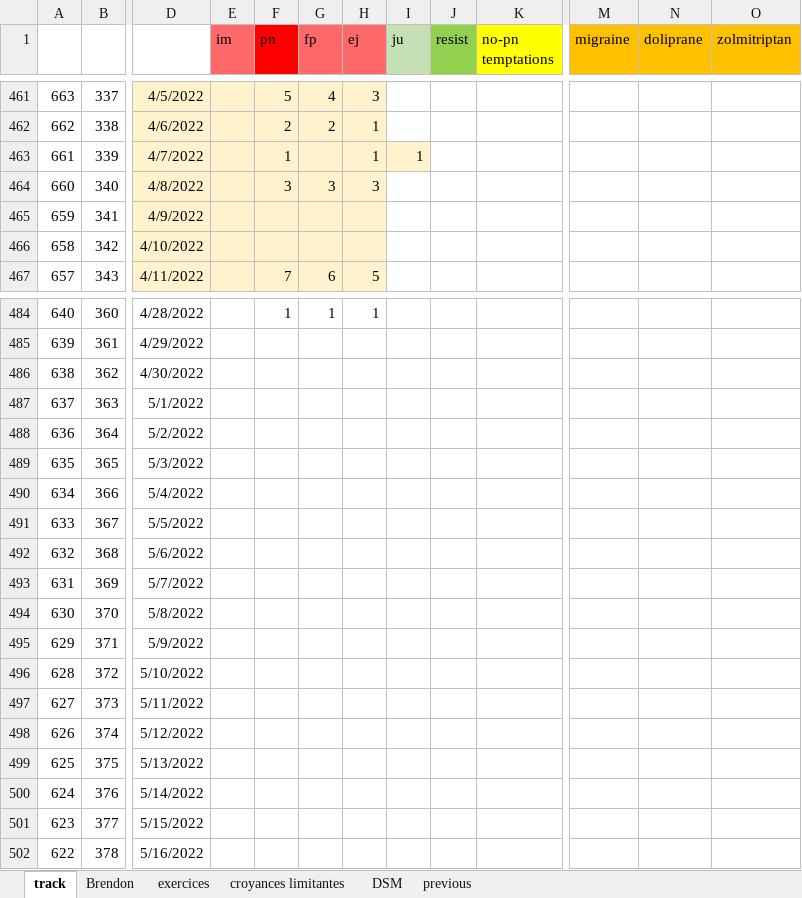
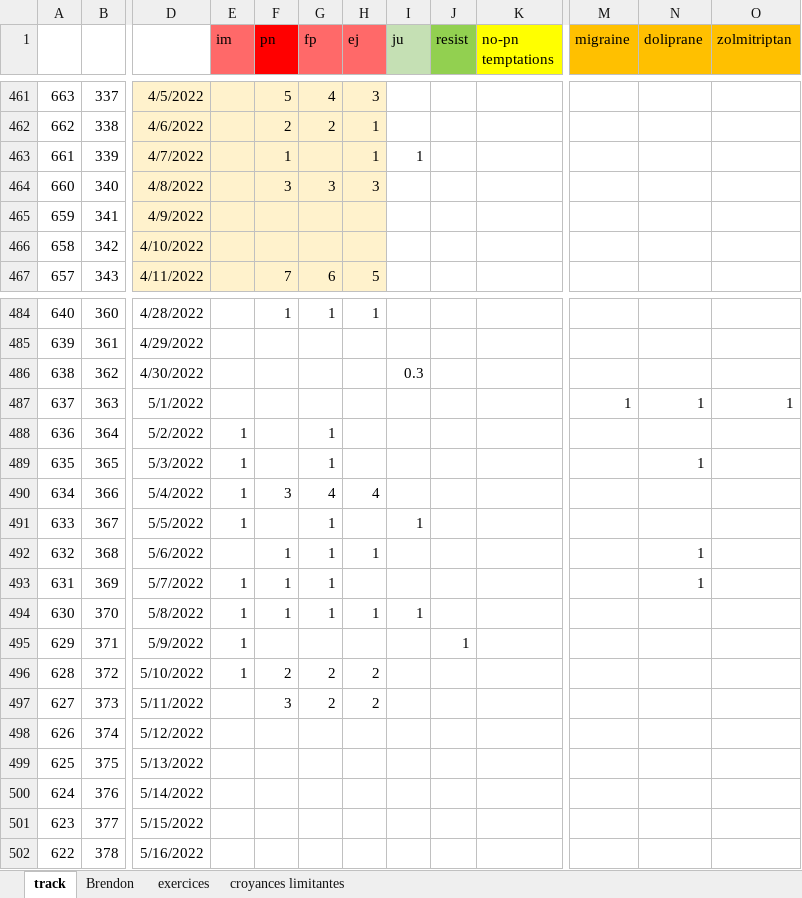
Before and after one commit to lenopgm/notes, an Excel workbook: track.xlsx, sheet track, drawn as a sheet; only a part is shown, gaps mark what is left out; values as stored, in another font and other column widths than the file's, no borders; the diff names each change by its address in the sheet, - before the commit and + after, or states it on an @@ line.

```diff
--- a/track.xlsx (sheet track)
+++ b/track.xlsx (sheet track)
-sheet tab: DSM
-sheet tab: previous
-I463 fill: #FFF2CC
+I463 fill: none
-I486 (ju): (empty)
+I486 (ju): 0.3
-M487 (migraine): (empty)
+M487 (migraine): 1
-N487 (doliprane): (empty)
+N487 (doliprane): 1
-O487 (zolmitriptan): (empty)
+O487 (zolmitriptan): 1
-E488:E491 (im): (empty)
+E488:E491 (im): 1
-G488:G489 (fp): (empty)
+G488:G489 (fp): 1
-N489 (doliprane): (empty)
+N489 (doliprane): 1
-F490 (pn): (empty)
+F490 (pn): 3
-G490 (fp): (empty)
+G490 (fp): 4
-H490 (ej): (empty)
+H490 (ej): 4
-G491:G494 (fp): (empty)
+G491:G494 (fp): 1
-I491 (ju): (empty)
+I491 (ju): 1
-F492:F494 (pn): (empty)
+F492:F494 (pn): 1
-H492 (ej): (empty)
+H492 (ej): 1
-N492:N493 (doliprane): (empty)
+N492:N493 (doliprane): 1
-E493:E496 (im): (empty)
+E493:E496 (im): 1
-H494 (ej): (empty)
+H494 (ej): 1
-I494 (ju): (empty)
+I494 (ju): 1
-J495 (resist): (empty)
+J495 (resist): 1
-F496 (pn): (empty)
+F496 (pn): 2
-G496:G497 (fp): (empty)
+G496:G497 (fp): 2
-H496:H497 (ej): (empty)
+H496:H497 (ej): 2
-F497 (pn): (empty)
+F497 (pn): 3
```
Also changed, not shown: 2 other files.
